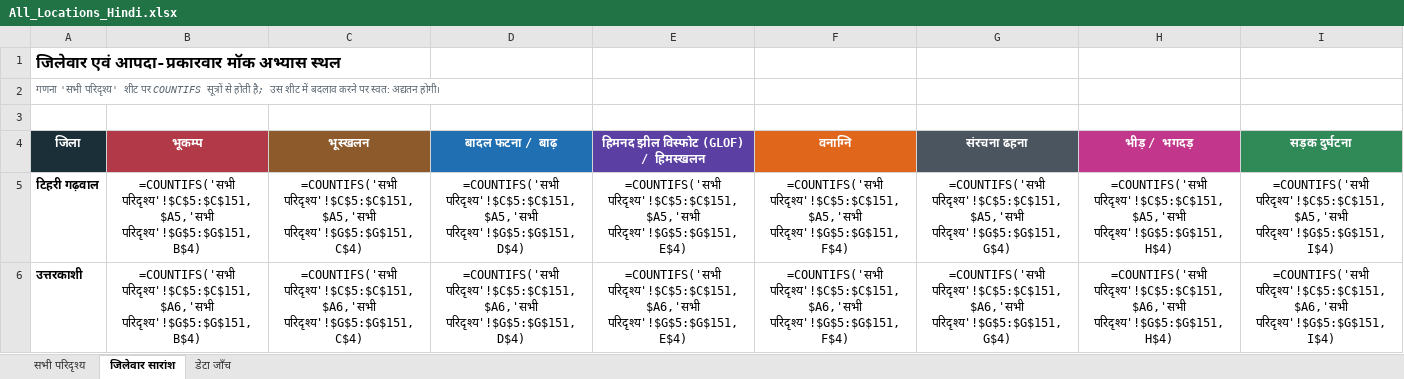
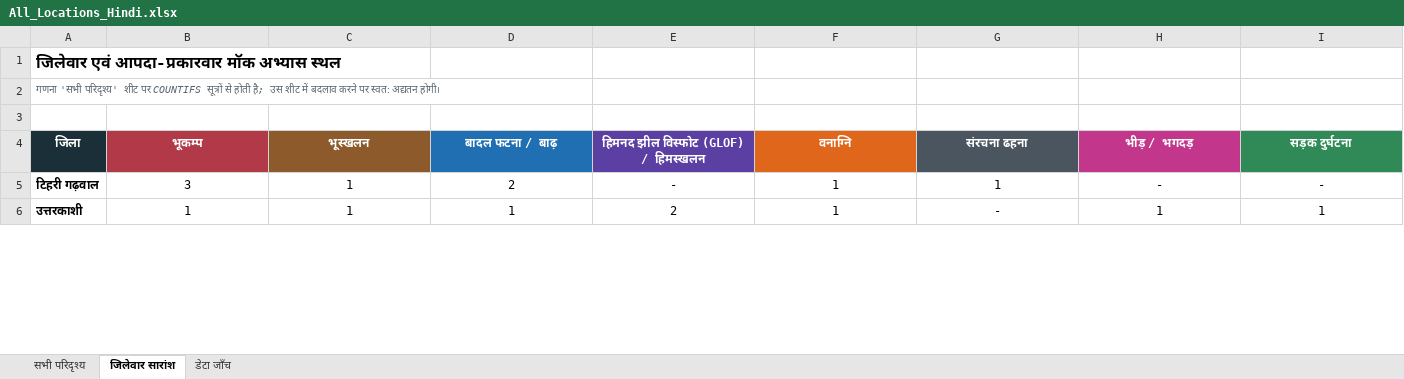
Before and after one commit to usdma-aapdadiwas-2026/usdma-aapdadiwas-2026.github.io, an Excel workbook: All_Locations_Hindi.xlsx, sheet जिलेवार सारांश, drawn as a sheet; only a part is shown; values as stored, in another font and other column widths than the file's, no borders; formulas without a stored value are shown as written; the diff covers the shown part only; the diff names each change by its address in the sheet, - before the commit and + after, or states it on an @@ line.

```diff
--- a/All_Locations_Hindi.xlsx (sheet जिलेवार सारांश)
+++ b/All_Locations_Hindi.xlsx (sheet जिलेवार सारांश)
-B5 (भूकम्प): =COUNTIFS('सभी परिदृश्य'!$C$5:$C$151,$A5,'सभी परिदृश्य'!$G$5:$G$151,B$4)
+B5 (भूकम्प): 3
-C5 (भूस्खलन): =COUNTIFS('सभी परिदृश्य'!$C$5:$C$151,$A5,'सभी परिदृश्य'!$G$5:$G$151,C$4)
+C5 (भूस्खलन): 1
-D5 (बादल फटना / बाढ़): =COUNTIFS('सभी परिदृश्य'!$C$5:$C$151,$A5,'सभी परिदृश्य'!$G$5:$G$151,D$4)
+D5 (बादल फटना / बाढ़): 2
-E5: =COUNTIFS('सभी परिदृश्य'!$C$5:$C$151,$A5,'सभी परिदृश्य'!$G$5:$G$151,E$4)
+E5: -
-F5 (वनाग्नि): =COUNTIFS('सभी परिदृश्य'!$C$5:$C$151,$A5,'सभी परिदृश्य'!$G$5:$G$151,F$4)
+F5 (वनाग्नि): 1
-G5 (संरचना ढहना): =COUNTIFS('सभी परिदृश्य'!$C$5:$C$151,$A5,'सभी परिदृश्य'!$G$5:$G$151,G$4)
+G5 (संरचना ढहना): 1
-H5 (भीड़ / भगदड़): =COUNTIFS('सभी परिदृश्य'!$C$5:$C$151,$A5,'सभी परिदृश्य'!$G$5:$G$151,H$4)
+H5 (भीड़ / भगदड़): -
-I5 (सड़क दुर्घटना): =COUNTIFS('सभी परिदृश्य'!$C$5:$C$151,$A5,'सभी परिदृश्य'!$G$5:$G$151,I$4)
+I5 (सड़क दुर्घटना): -
-B6 (भूकम्प): =COUNTIFS('सभी परिदृश्य'!$C$5:$C$151,$A6,'सभी परिदृश्य'!$G$5:$G$151,B$4)
+B6 (भूकम्प): 1
-C6 (भूस्खलन): =COUNTIFS('सभी परिदृश्य'!$C$5:$C$151,$A6,'सभी परिदृश्य'!$G$5:$G$151,C$4)
+C6 (भूस्खलन): 1
-D6 (बादल फटना / बाढ़): =COUNTIFS('सभी परिदृश्य'!$C$5:$C$151,$A6,'सभी परिदृश्य'!$G$5:$G$151,D$4)
+D6 (बादल फटना / बाढ़): 1
-E6: =COUNTIFS('सभी परिदृश्य'!$C$5:$C$151,$A6,'सभी परिदृश्य'!$G$5:$G$151,E$4)
+E6: 2
-F6 (वनाग्नि): =COUNTIFS('सभी परिदृश्य'!$C$5:$C$151,$A6,'सभी परिदृश्य'!$G$5:$G$151,F$4)
+F6 (वनाग्नि): 1
-G6 (संरचना ढहना): =COUNTIFS('सभी परिदृश्य'!$C$5:$C$151,$A6,'सभी परिदृश्य'!$G$5:$G$151,G$4)
+G6 (संरचना ढहना): -
-H6 (भीड़ / भगदड़): =COUNTIFS('सभी परिदृश्य'!$C$5:$C$151,$A6,'सभी परिदृश्य'!$G$5:$G$151,H$4)
+H6 (भीड़ / भगदड़): 1
-I6 (सड़क दुर्घटना): =COUNTIFS('सभी परिदृश्य'!$C$5:$C$151,$A6,'सभी परिदृश्य'!$G$5:$G$151,I$4)
+I6 (सड़क दुर्घटना): 1
```
Also changed, not shown: 251 edited cells elsewhere in this sheet, sheet सभी परिदृश्य, sheet डेटा जाँच, All_Locations.xlsx, 2 other files.
